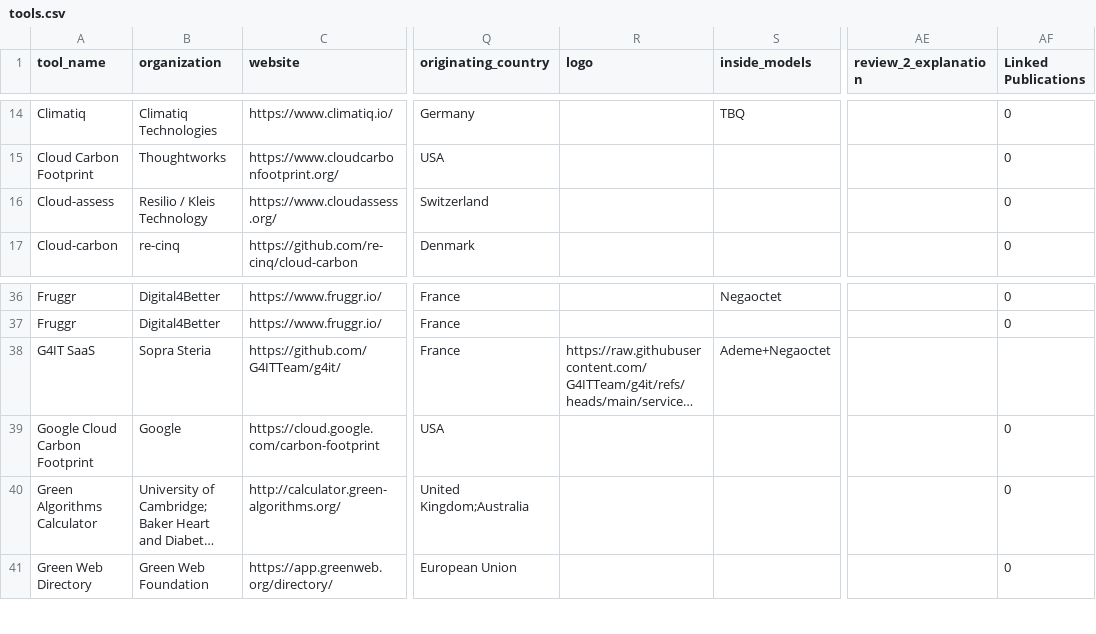
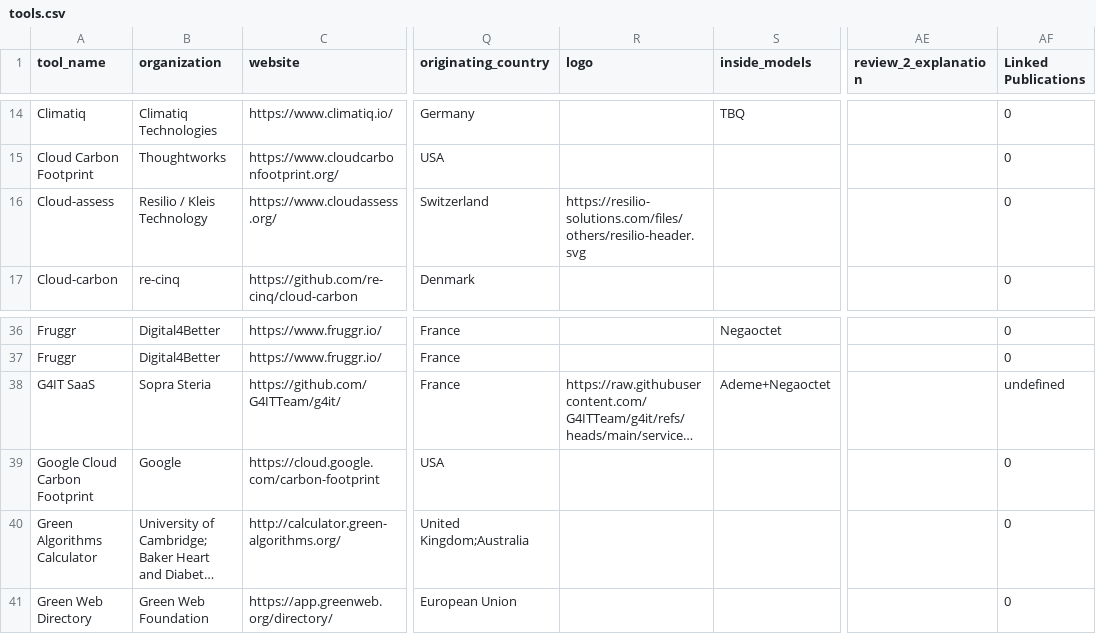
Before and after one commit to olebrussels/boavizta-ict-sust-tools-fork, a CSV file: ictst/data/tools.csv, drawn as a sheet; only a part is shown, gaps mark what is left out; long unchanged cells end in …; the diff names each change by its address in the sheet, - before the commit and + after, or states it on an @@ line.

Commit message:
Commit on branch 'datami-2024-12-02-tools-csv-4a5ff76d-2166-40e8-84b0-e077bb1ba3ab' Date: 12/2/2024 Time: 11:23:15 PM
Add Resilio logo

```diff
--- a/ictst/data/tools.csv
+++ b/ictst/data/tools.csv
-R16 (logo): (empty)
+R16 (logo): https://resilio-solutions.com/files/others/resilio-header.svg
-AF38 (Linked Publications): (empty)
+AF38 (Linked Publications): undefined
```
